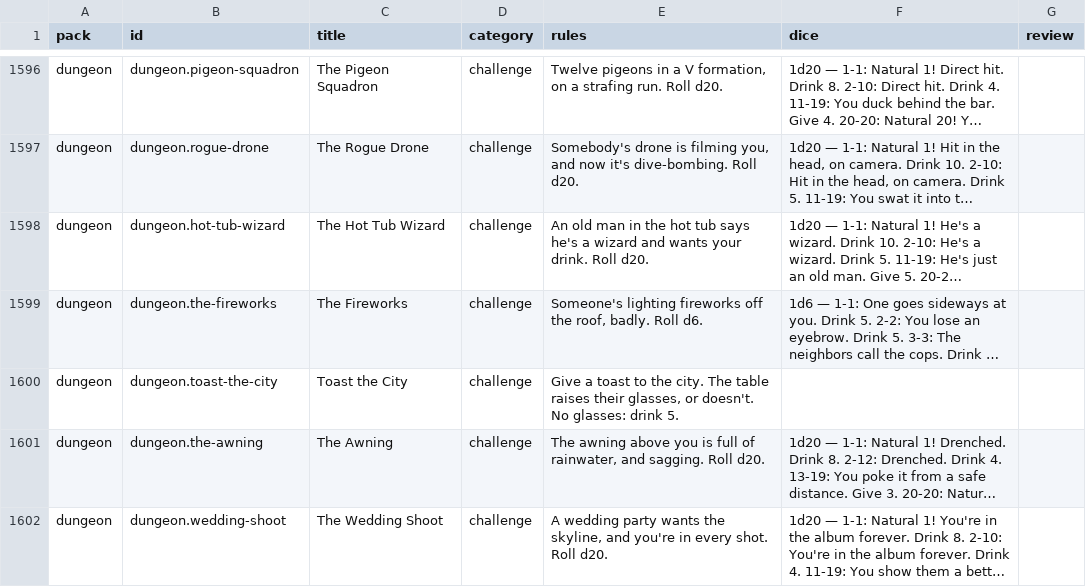
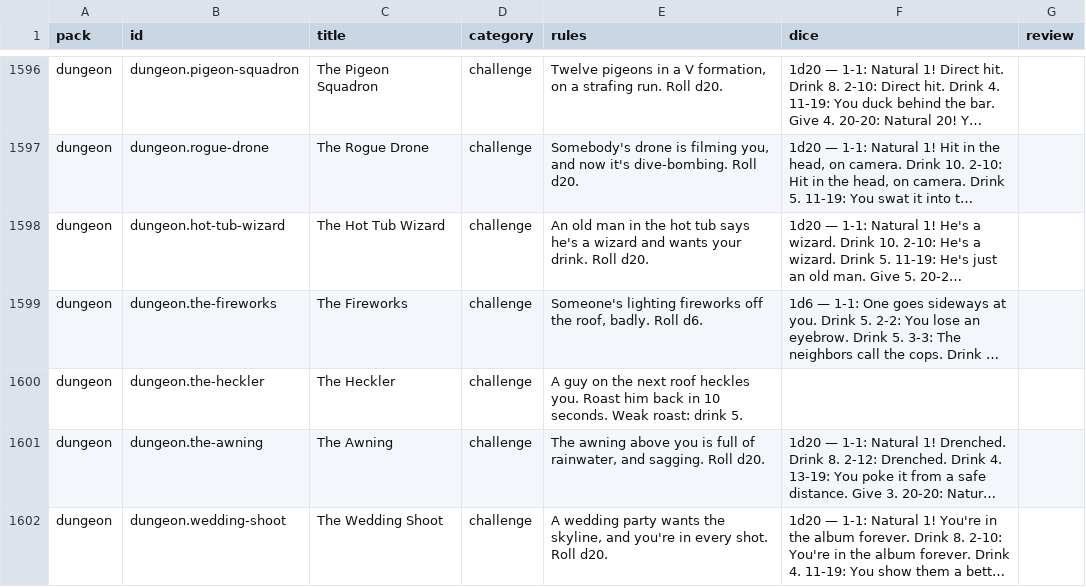
Before and after one commit to spencerdavis226/side-quest, a CSV file: docs/card-review.csv, drawn as a sheet; only a part is shown, gaps mark what is left out; long unchanged cells end in …; the diff names each change by its address in the sheet, - before the commit and + after, or states it on an @@ line.

```diff
--- a/docs/card-review.csv
+++ b/docs/card-review.csv
-B1600 (id): dungeon.toast-the-city
+B1600 (id): dungeon.the-heckler
-C1600 (title): Toast the City
+C1600 (title): The Heckler
-E1600 (rules): Give a toast to the city. The table raises their glasses, or doesn't. No glasses: drink 5.
+E1600 (rules): A guy on the next roof heckles you. Roast him back in 10 seconds. Weak roast: drink 5.
```
Also changed, not shown: 32 other files.
